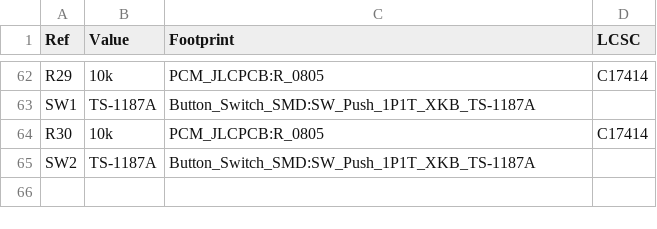
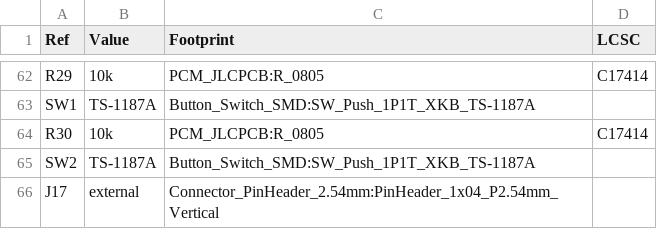
Before and after one commit to mikedahlgren/Pool-Controller, a CSV file: hardware/sensor-hat/bom.csv, drawn as a sheet; only a part is shown, gaps mark what is left out; the diff names each change by its address in the sheet, - before the commit and + after, or states it on an @@ line.

```diff
--- a/hardware/sensor-hat/bom.csv
+++ b/hardware/sensor-hat/bom.csv
+row 66: J17 | external | Connector_PinHeader_2.54mm:PinHeader_1x04_P2.54mm_Vertical
```
Also changed, not shown: 6 other files.
